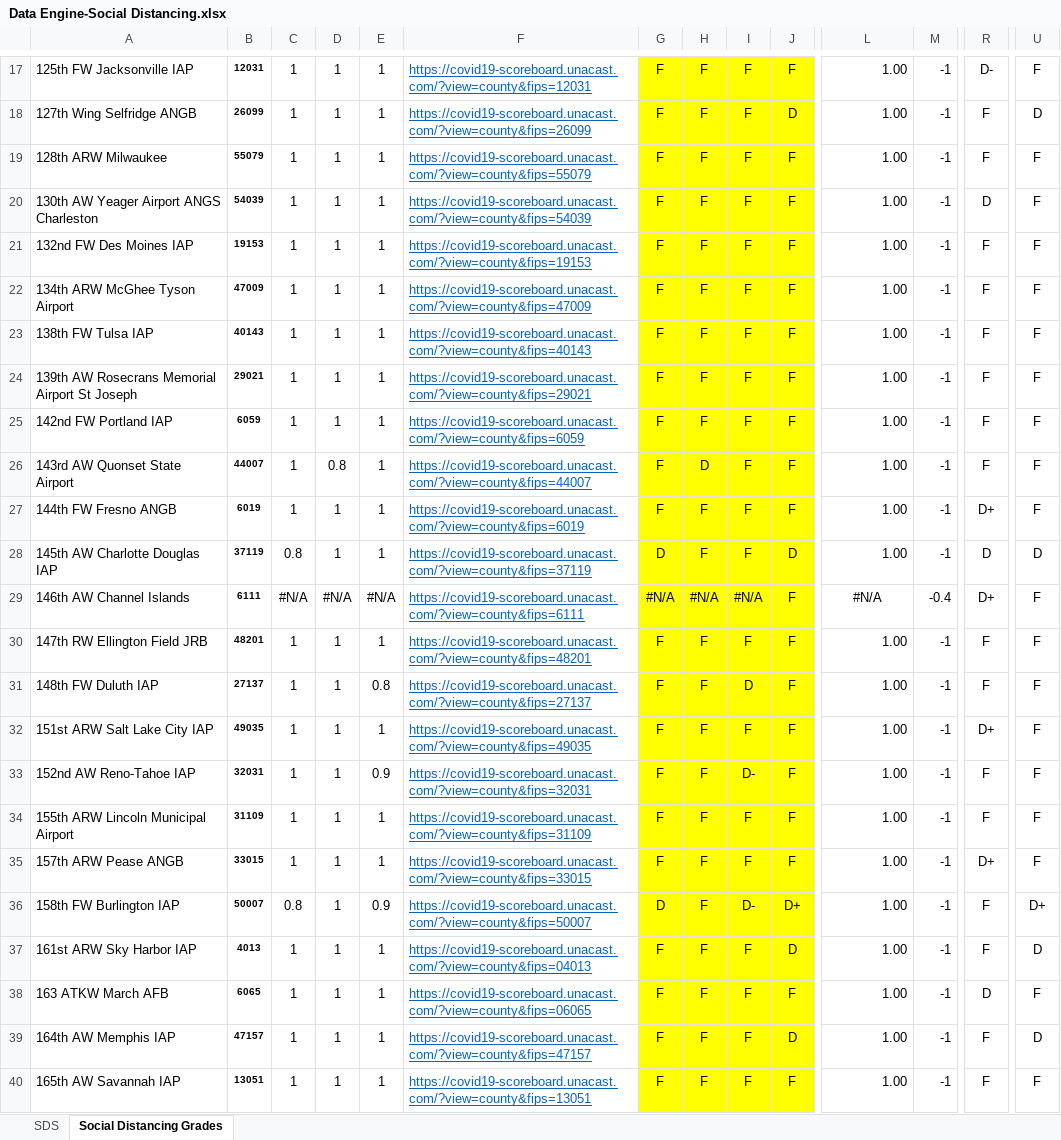
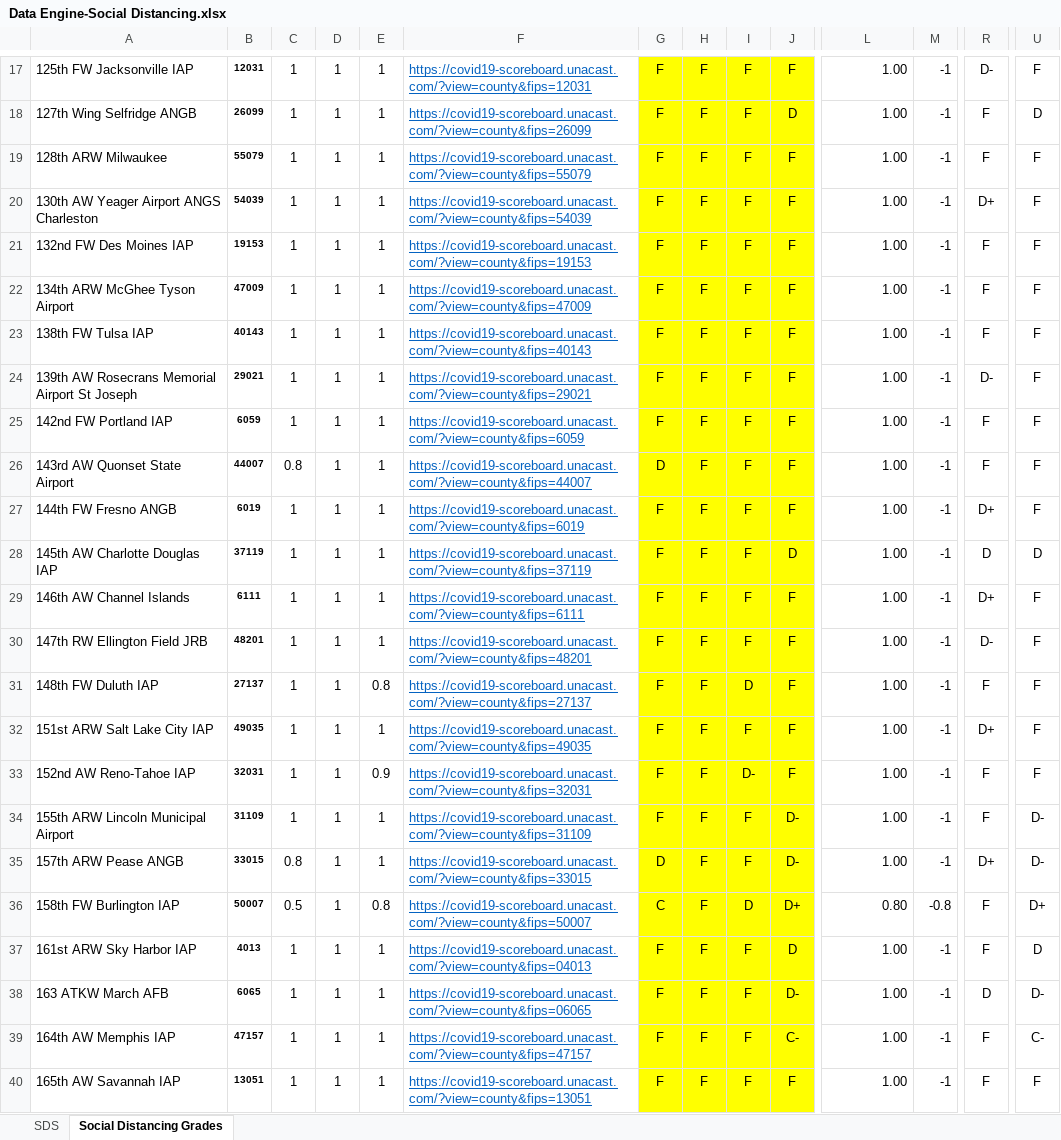
Before and after one commit to JCCriv76/RIVAL, an Excel workbook: Data Engine-Social Distancing.xlsx, sheet Social Distancing Grades, drawn as a sheet; only a part is shown, gaps mark what is left out; values as stored, in another font and other column widths than the file's, no borders; the diff covers the shown part only; the diff names each change by its address in the sheet, - before the commit and + after, or states it on an @@ line.

```diff
--- a/Data Engine-Social Distancing.xlsx (sheet Social Distancing Grades)
+++ b/Data Engine-Social Distancing.xlsx (sheet Social Distancing Grades)
-R20: D
+R20: D+
-R24: F
+R24: D-
-C26: 1
+C26: 0.8
-D26: 0.8
+D26: 1
-G26: F
+G26: D
-H26: D
+H26: F
-C28: 0.8
+C28: 1
-G28: D
+G28: F
-C29: #N/A
+C29: 1
-D29: #N/A
+D29: 1
-E29: #N/A
+E29: 1
-G29: #N/A
+G29: F
-H29: #N/A
+H29: F
-I29: #N/A
+I29: F
-L29: #N/A
+L29: 1.00
-L29 alignment: center
+L29 alignment: right
-M29: -0.4
+M29: -1
-R30: F
+R30: D-
-J34:J35: F
+J34:J35: D-
-U34:U35: F
+U34:U35: D-
-C35: 1
+C35: 0.8
-G35: F
+G35: D
-C36: 0.8
+C36: 0.5
-E36: 0.9
+E36: 0.8
-G36: D
+G36: C
-I36: D-
+I36: D
-L36: 1.00
+L36: 0.80
-M36: -1
+M36: -0.8
-J38: F
+J38: D-
-U38: F
+U38: D-
-J39: D
+J39: C-
-U39: D
+U39: C-
```
Also changed, not shown: 93 edited cells elsewhere in this sheet, sheet SDS, formulas that keep their value, 19 other files.
